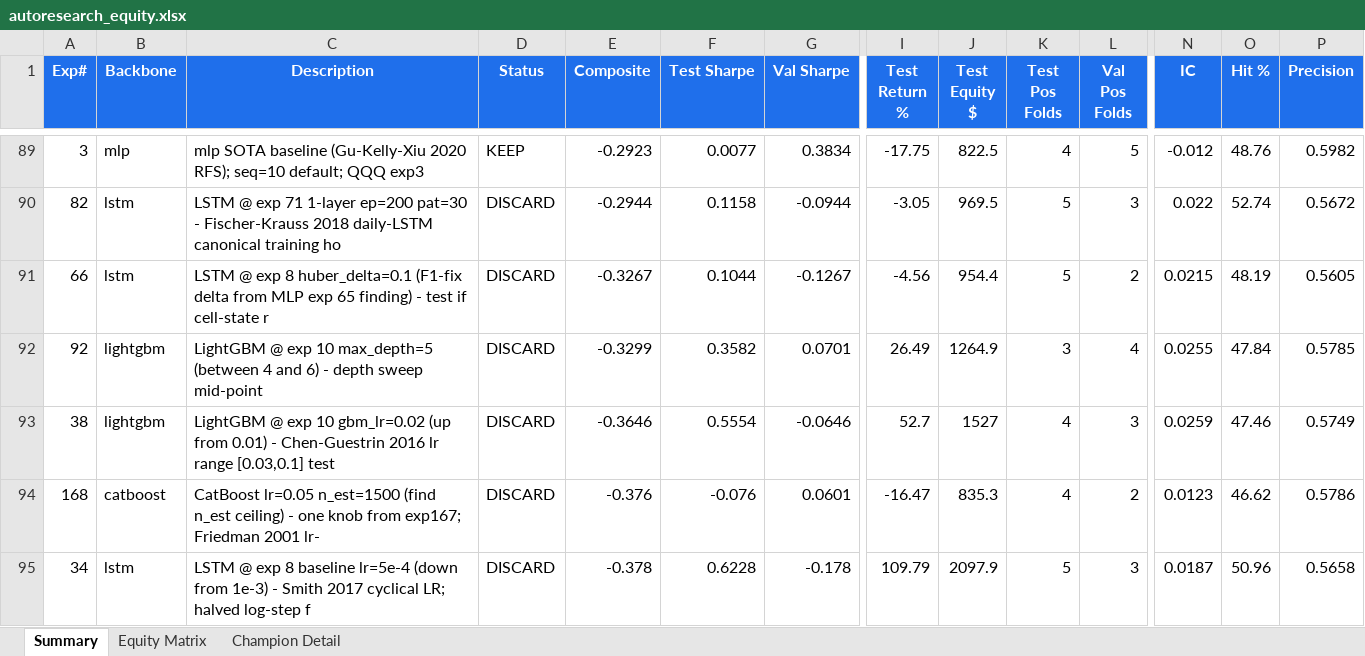
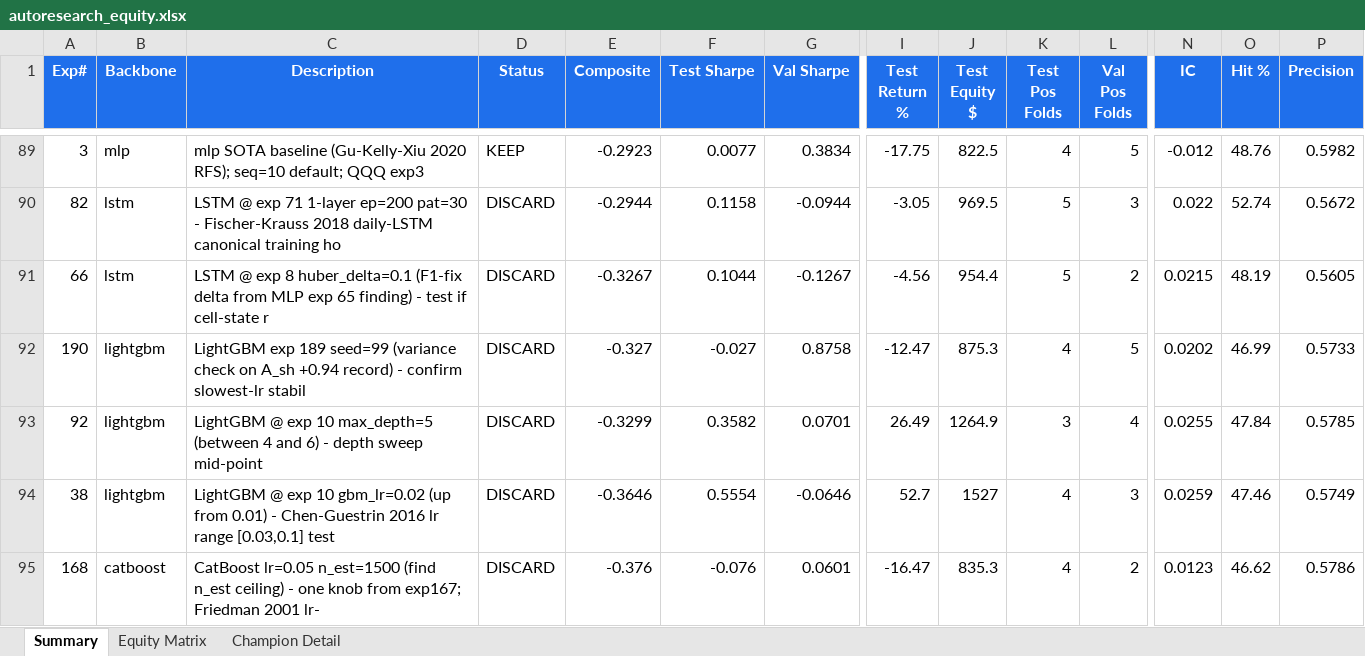
Before and after one commit to dlmastery/autoresearch, an Excel workbook: docs/index_stock_dashboard/autoresearch_equity.xlsx, sheet Summary, drawn as a sheet; only a part is shown, gaps mark what is left out; the shorter side is filled out with more unchanged rows; values as stored, in another font and other column widths than the file's, no borders; conditional formats not drawn; rows hold the shown columns only; the diff names each change by its address in the sheet, - before the commit and + after, or states it on an @@ line.

Commit message:
QQQ exp 190 LGBM 25/25 COMPLETE; pivot to Phase F (DLinear)
LightGBM final budget complete. Best 3-seed median across all configs ~0:
  exp 95 (depth=4 lr=0.01 n=1500) 3-seed: [+0.61, -0.11, -0.46] median -0.11
  exp 189 (lr=0.005 n=3000 slowest) 2-seed: A_sh [+0.94, -0.03] mean +0.46

LGBM family fundamentally seed-unstable on QQQ. Same outcome across XGBoost,
CatBoost, LightGBM — GBM family saturated cheap-tier on this dataset.

Backbones complete: XGBoost ✓, LightGBM ✓, Mamba ✓.
Cheap-tier remaining: MLP (9 left), LSTM (36 left, HP-only exhausted),
CatBoost (8 left, paused).

Phase F backbones (in-runner, untested on QQQ):
  DLinear: 4 runs, best +0.80 single-seed but features rolled back
  iTransformer: 2 runs, best +0.12
  PatchTSMixer: 2 runs, best +0.06
  N-BEATS: 1 run -1.43
  PatchTST: 1 run -1.42

Exp 191 starts Phase F: DLinear post-rollback variance baseline (seed=0).

```diff
--- a/docs/index_stock_dashboard/autoresearch_equity.xlsx (sheet Summary)
+++ b/docs/index_stock_dashboard/autoresearch_equity.xlsx (sheet Summary)
+row 92: 190 | lightgbm | LightGBM exp 189 seed=99 (variance check on A_sh +0.94 record) - confirm slowest-lr stabil | DISCARD | -0.327 | -0.027 | 0.8758 | -12.47 | 875.3 | 4 | 5 | 0.0202 | 46.99 | 0.5733
```
Also changed, not shown: sheet Equity Matrix, charts or pictures, 14 other files.
